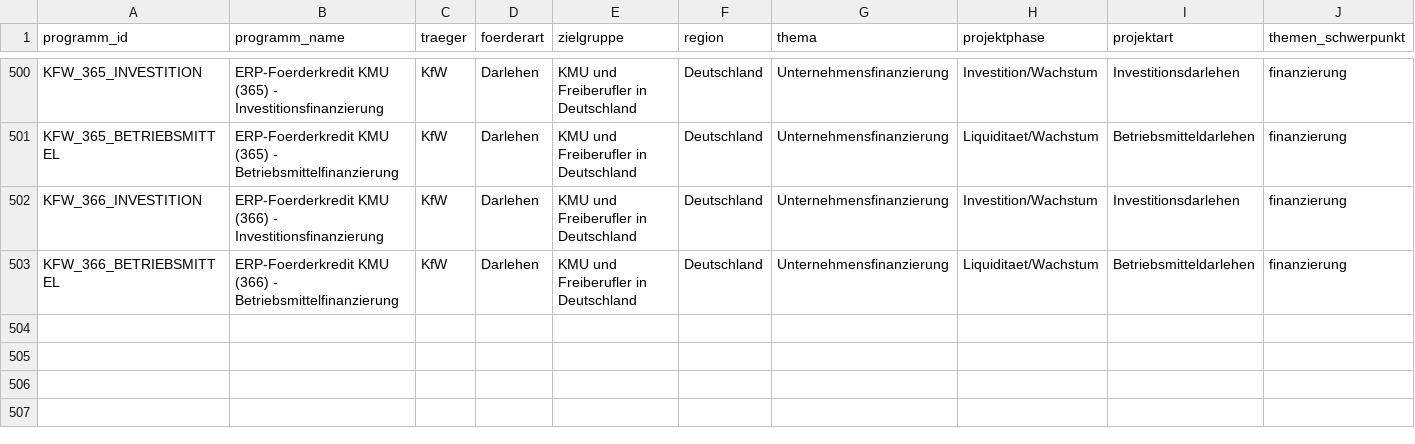
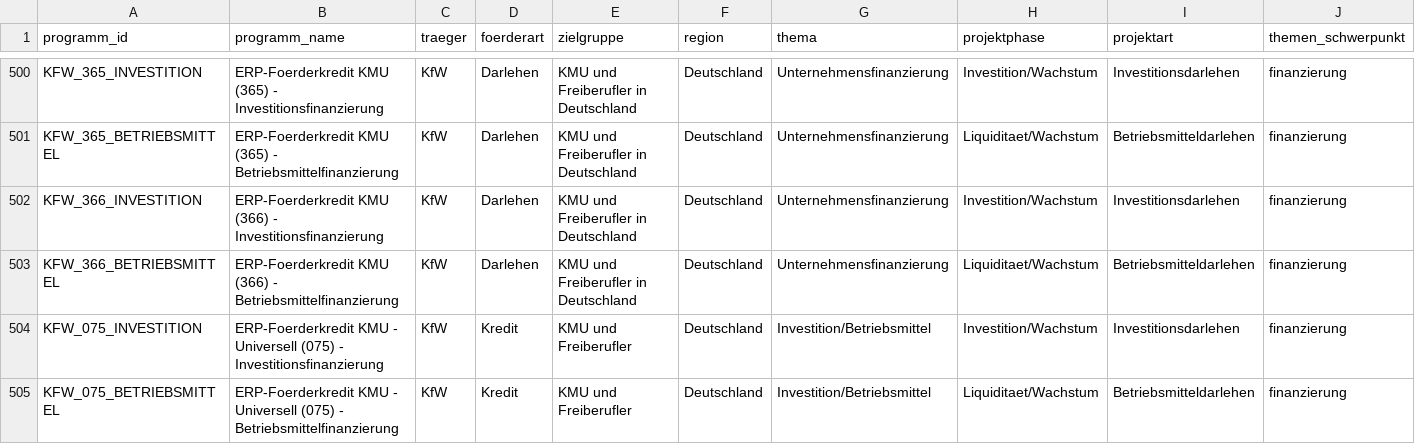
Before and after one commit to weissio/foerdermittel-navigator, a CSV file: data/foerderprogramme.csv, drawn as a sheet; only a part is shown, gaps mark what is left out; rows hold the shown columns only; the diff names each change by its address in the sheet, - before the commit and + after, or states it on an @@ line.

Commit message:
data: kfw 075 module +2

```diff
--- a/data/foerderprogramme.csv
+++ b/data/foerderprogramme.csv
+row 504: KFW_075_INVESTITION | ERP-Foerderkredit KMU - Universell (075) - Investitionsfinanzierung | KfW | Kredit | KMU und Freiberufler | Deutschland | Investition/Betriebsmittel | Investition/Wachstum | Investitionsdarlehen | finanzierung
+row 505: KFW_075_BETRIEBSMITTEL | ERP-Foerderkredit KMU - Universell (075) - Betriebsmittelfinanzierung | KfW | Kredit | KMU und Freiberufler | Deutschland | Investition/Betriebsmittel | Liquiditaet/Wachstum | Betriebsmitteldarlehen | finanzierung
```
Also changed, not shown: 4 other files.
